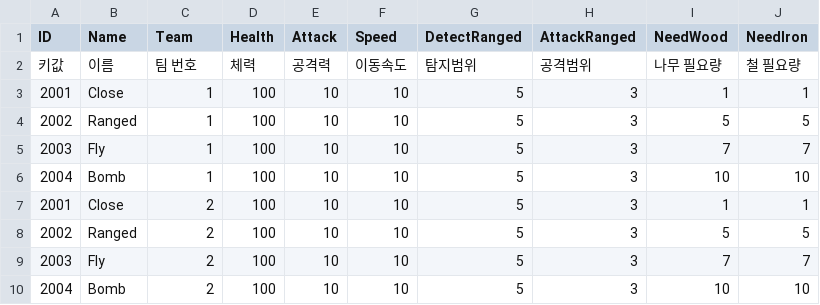
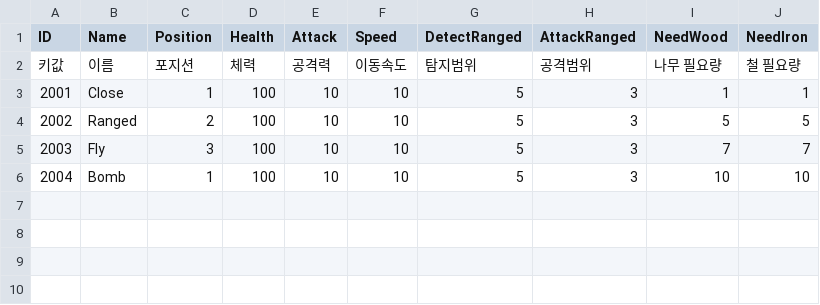
Before and after one commit to artbiit/ResourceWarGameServer, a CSV file: ResourceWarGameServer/Assets/StreamingAssets/CSV/monsters.csv, drawn as a sheet.

```diff
--- a/ResourceWarGameServer/Assets/StreamingAssets/CSV/monsters.csv
+++ b/ResourceWarGameServer/Assets/StreamingAssets/CSV/monsters.csv
@@ -1,10 +1,6 @@
-ID,Name,Team,Health,Attack,Speed,DetectRanged,AttackRanged,NeedWood,NeedIron
-키값,이름,팀 번호,체력, 공격력, 이동속도, 탐지범위, 공격범위, 나무 필요량, 철 필요량
+ID,Name,Position,Health,Attack,Speed,DetectRanged,AttackRanged,NeedWood,NeedIron
+키값,이름,포지션,체력, 공격력, 이동속도, 탐지범위, 공격범위, 나무 필요량, 철 필요량
 2001,Close,1,100,10,10,5,3,1,1
-2002,Ranged,1,100,10,10,5,3,5,5
-2003,Fly,1,100,10,10,5,3,7,7
+2002,Ranged,2,100,10,10,5,3,5,5
+2003,Fly,3,100,10,10,5,3,7,7
 2004,Bomb,1,100,10,10,5,3,10,10
-2001,Close,2,100,10,10,5,3,1,1
-2002,Ranged,2,100,10,10,5,3,5,5
-2003,Fly,2,100,10,10,5,3,7,7
-2004,Bomb,2,100,10,10,5,3,10,10
```
Also changed, not shown: 8 other files.
